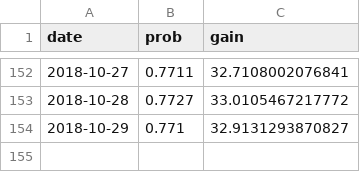
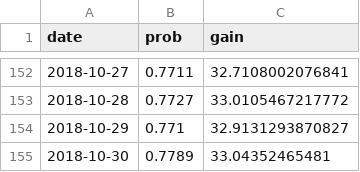
Before and after one commit to CoryMcCartan/us-house, a CSV file: docs/data/history.csv, drawn as a sheet; only a part is shown, gaps mark what is left out.

```diff
--- a/docs/data/history.csv
+++ b/docs/data/history.csv
@@ -154 +154,2 @@
 2018-10-29,0.771,32.9131293870827
+2018-10-30,0.7789,33.04352465481
```
Also changed, not shown: 1 other file.
